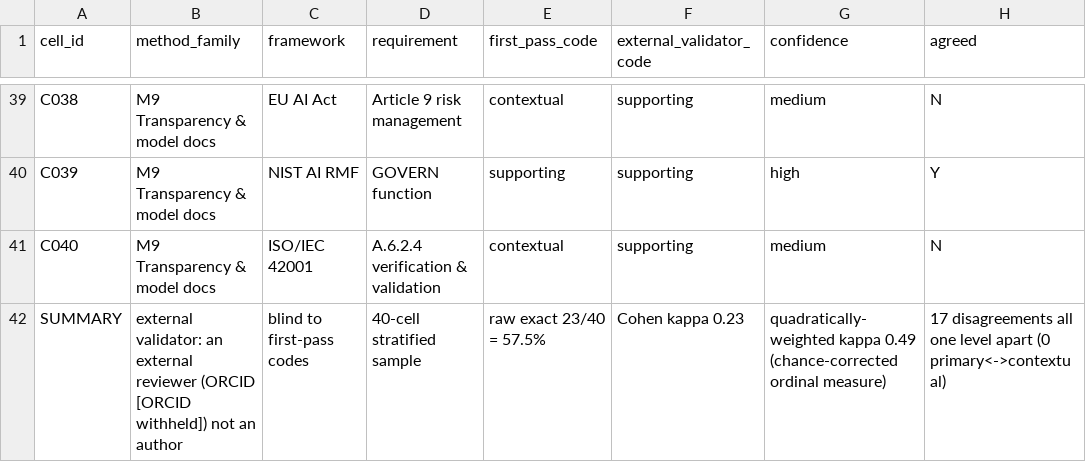
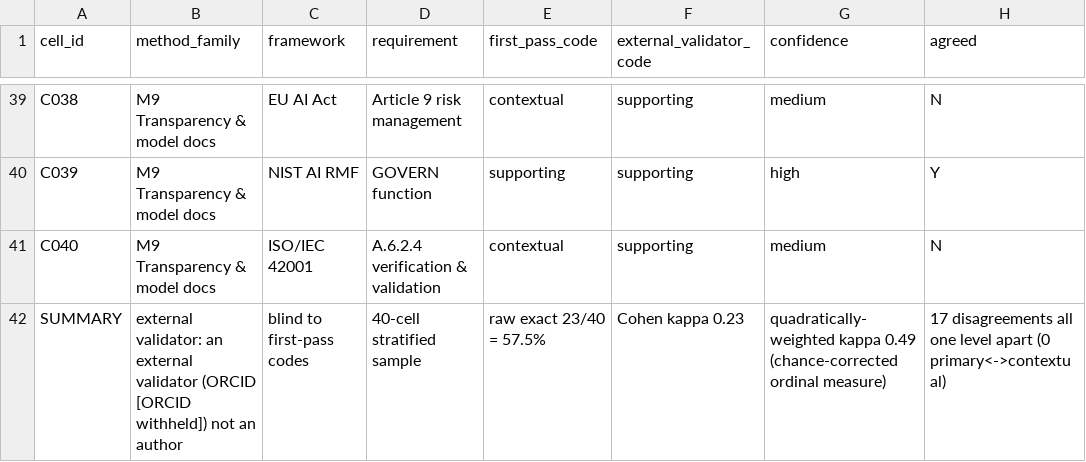
Before and after one commit to anonymousreview111/regulation-evaluation, a CSV file: corpus/external_validation.csv, drawn as a sheet; only a part is shown, gaps mark what is left out; the diff names each change by its address in the sheet, - before the commit and + after, or states it on an @@ line.

Commit message:
Refer to the external validator as 'external validator'; drop independence framing

```diff
--- a/corpus/external_validation.csv
+++ b/corpus/external_validation.csv
-B42 (method_family): …an external reviewer (ORCID [ORCID…
+B42 (method_family): …an external validator (ORCID [ORCID…
```
Also changed, not shown: 4 other files.
